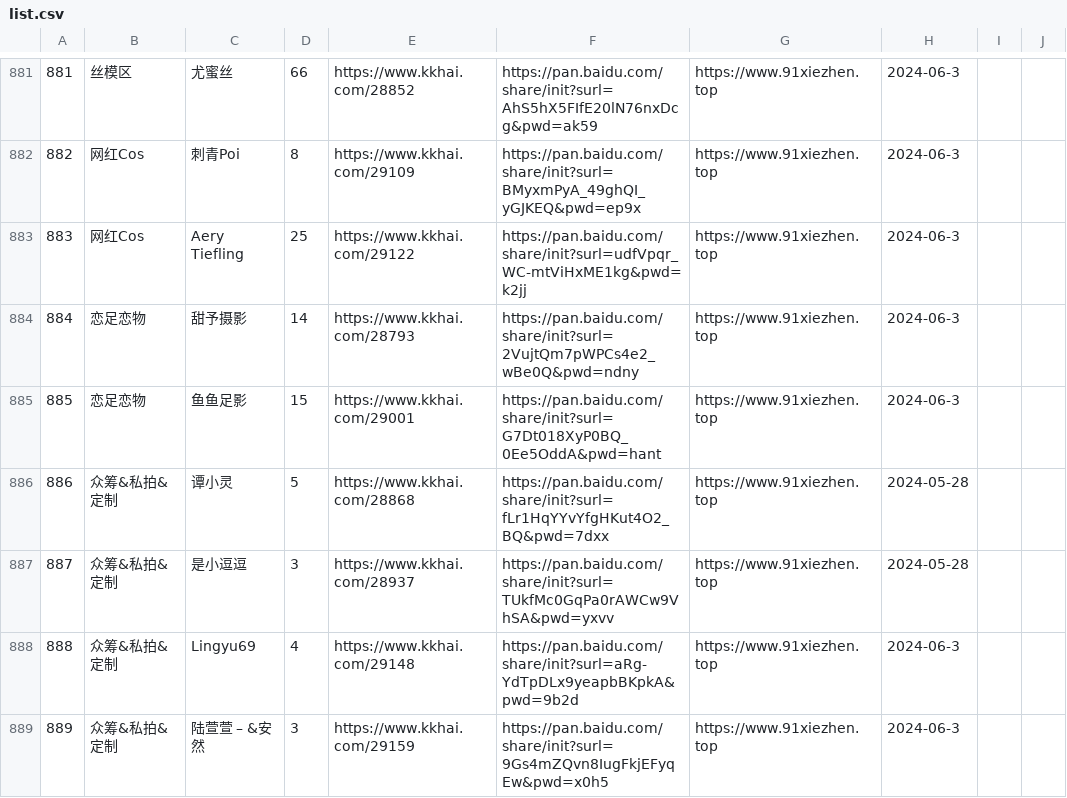
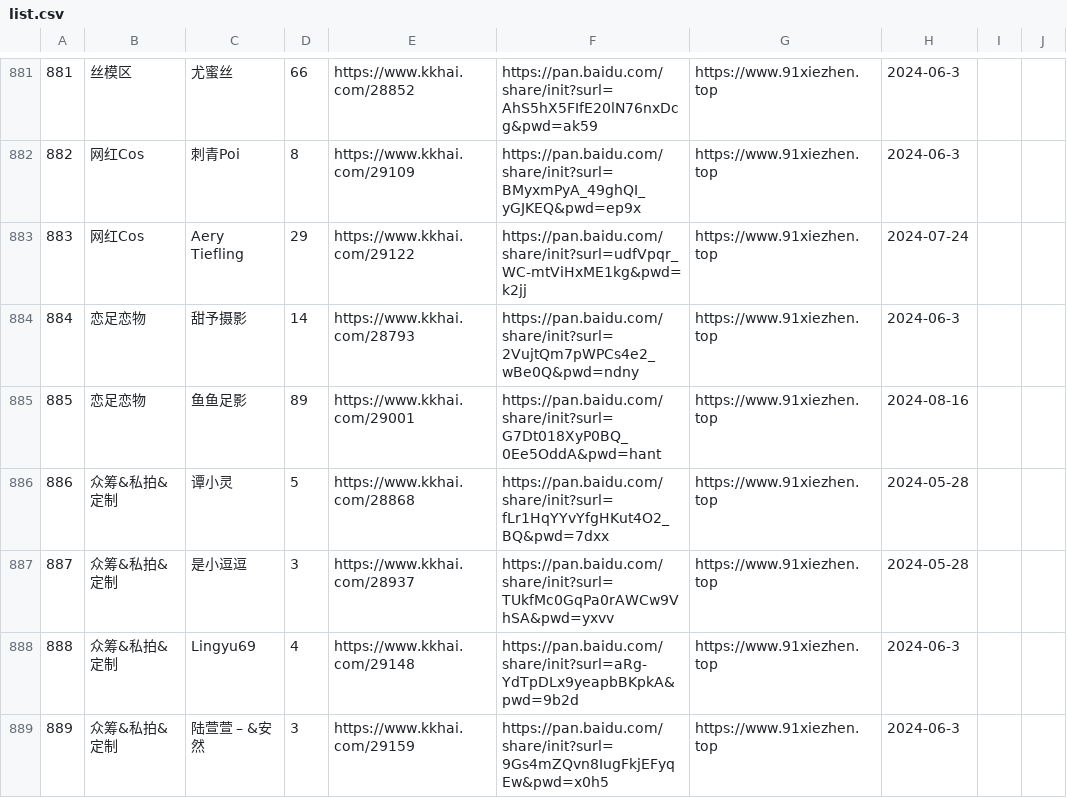
Before and after one commit to yxgi5/kkhai_links_git, a CSV file: list.csv, drawn as a sheet; only a part is shown, gaps mark what is left out; the diff covers the shown part only; the diff names each change by its address in the sheet, - before the commit and + after, or states it on an @@ line.

```diff
--- a/list.csv
+++ b/list.csv
-D883: 25
+D883: 29
-H883: 2024-06-3
+H883: 2024-07-24
-D885: 15
+D885: 89
-H885: 2024-06-3
+H885: 2024-08-16
```
Also changed, not shown: 19 added rows and 11 edited cells elsewhere in this file.
